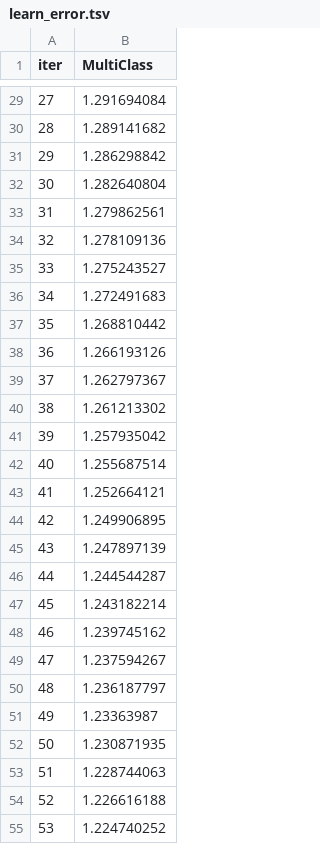
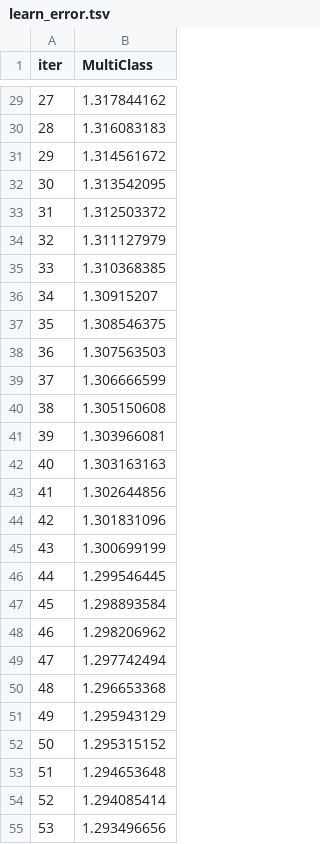
Before and after one commit to Manoj4143/AIPL_2026_, a TSV file: catboost_info/learn_error.tsv, drawn as a sheet; only a part is shown, gaps mark what is left out; the diff covers the shown part only.

```diff
--- a/catboost_info/learn_error.tsv
+++ b/catboost_info/learn_error.tsv
@@ -29,27 +29,27 @@ iter	MultiClass
-27	1.291694084
-28	1.289141682
-29	1.286298842
-30	1.282640804
-31	1.279862561
-32	1.278109136
-33	1.275243527
-34	1.272491683
-35	1.268810442
-36	1.266193126
-37	1.262797367
-38	1.261213302
-39	1.257935042
-40	1.255687514
-41	1.252664121
-42	1.249906895
-43	1.247897139
-44	1.244544287
-45	1.243182214
-46	1.239745162
-47	1.237594267
-48	1.236187797
-49	1.23363987
-50	1.230871935
-51	1.228744063
-52	1.226616188
-53	1.224740252
+27	1.317844162
+28	1.316083183
+29	1.314561672
+30	1.313542095
+31	1.312503372
+32	1.311127979
+33	1.310368385
+34	1.30915207
+35	1.308546375
+36	1.307563503
+37	1.306666599
+38	1.305150608
+39	1.303966081
+40	1.303163163
+41	1.302644856
+42	1.301831096
+43	1.300699199
+44	1.299546445
+45	1.298893584
+46	1.298206962
+47	1.297742494
+48	1.296653368
+49	1.295943129
+50	1.295315152
+51	1.294653648
+52	1.294085414
+53	1.293496656
```
Also changed, not shown: 173 edited cells elsewhere in this file, catboost_info/time_left.tsv, 15 other files.
